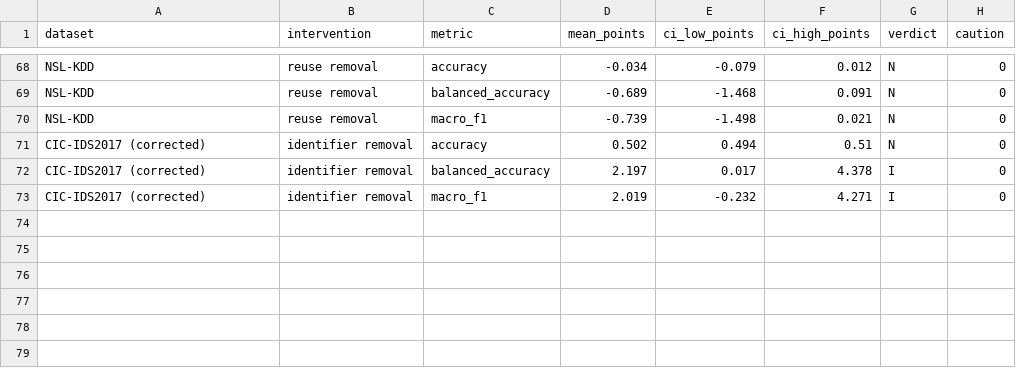
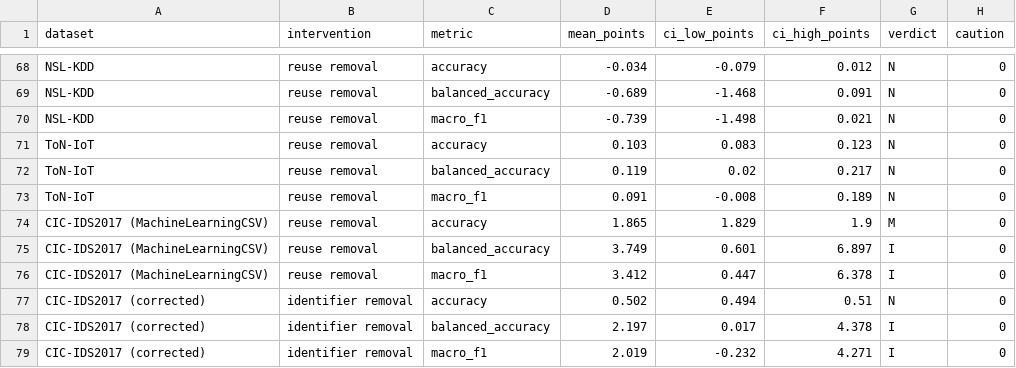
Before and after one commit to hashtagRR/IDS2Eval, a CSV file: results/analysis/figure2_effects.csv, drawn as a sheet; only a part is shown, gaps mark what is left out.

Commit message:
Add CIC-IDS2017 reuse removal and class support per grouping key
- Reuse removal on MachineLearningCSV (random split, 208,831 training rows
  removed, 81,604 reused test rows), reference forest, 10 seeds: accuracy
  -1.86 points [1.83, 1.90], material; balanced accuracy and macro-F1
  inconclusive.
- Corrected release, class support: under the coarse key 12 of 16 classes
  never reach the test set, under the source host 14.
figure2_data.py adds the ToN-IoT, CIC-IDS2017 and (when present)
CSE-CIC-IDS2018 reuse-removal rows.

```diff
--- a/results/analysis/figure2_effects.csv
+++ b/results/analysis/figure2_effects.csv
@@ -70,2 +70,8 @@ NSL-KDD,reuse removal,balanced_accuracy,-0.689,-1.468,0.091,N,0
 NSL-KDD,reuse removal,macro_f1,-0.739,-1.498,0.021,N,0
+ToN-IoT,reuse removal,accuracy,0.103,0.083,0.123,N,0
+ToN-IoT,reuse removal,balanced_accuracy,0.119,0.02,0.217,N,0
+ToN-IoT,reuse removal,macro_f1,0.091,-0.008,0.189,N,0
+CIC-IDS2017 (MachineLearningCSV),reuse removal,accuracy,1.865,1.829,1.9,M,0
+CIC-IDS2017 (MachineLearningCSV),reuse removal,balanced_accuracy,3.749,0.601,6.897,I,0
+CIC-IDS2017 (MachineLearningCSV),reuse removal,macro_f1,3.412,0.447,6.378,I,0
 CIC-IDS2017 (corrected),identifier removal,accuracy,0.502,0.494,0.51,N,0
```
Also changed, not shown: 3 other files.
